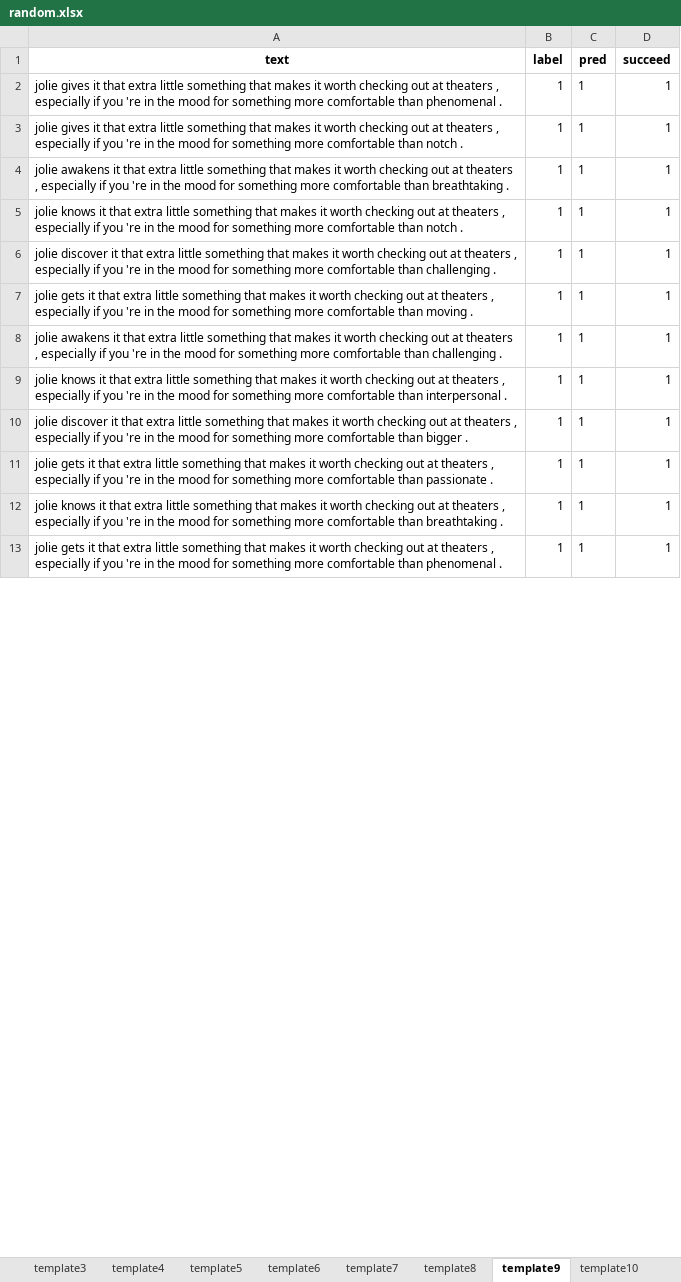
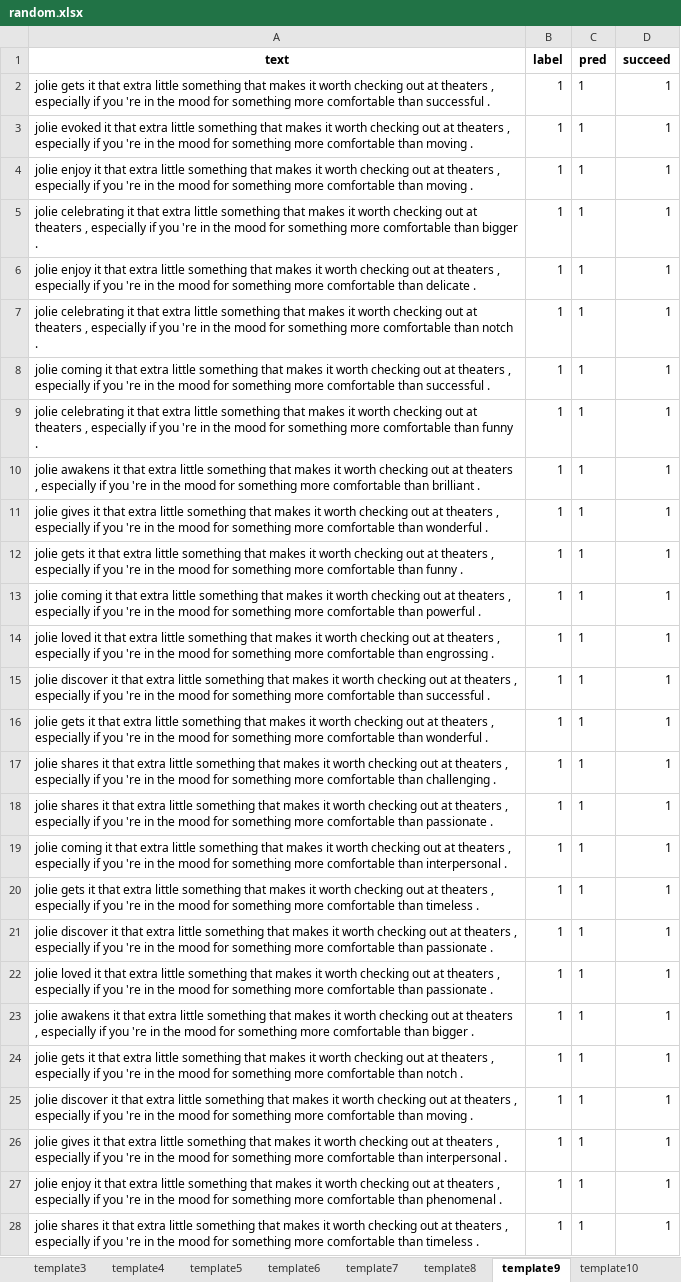
Before and after one commit to filipegl/template-generator, an Excel workbook: notebooks_rotten_tomatoes_static_lex/test_cases/random.xlsx, sheet template9, drawn as a sheet; only a part is shown; values as stored, in another font and other column widths than the file's, no borders; addresses are those after the commit; the diff covers the shown part only; the diff names each change by its address in the sheet, - before the commit and + after, or states it on an @@ line.

```diff
--- a/notebooks_rotten_tomatoes_static_lex/test_cases/random.xlsx (sheet template9)
+++ b/notebooks_rotten_tomatoes_static_lex/test_cases/random.xlsx (sheet template9)
-A2 (text): jolie gives it that extra little something that makes it worth checking out at theaters , especially if you 're in the mood for something more comfortable than phenomenal .
+A2 (text): jolie gets it that extra little something that makes it worth checking out at theaters , especially if you 're in the mood for something more comfortable than successful .
-A3 (text): jolie gives it that extra little something that makes it worth checking out at theaters , especially if you 're in the mood for something more comfortable than notch .
+A3 (text): jolie evoked it that extra little something that makes it worth checking out at theaters , especially if you 're in the mood for something more comfortable than moving .
+row 4: jolie enjoy it that extra little something that makes it worth checking out at theaters , especially if you 're in the mood for something more comfortable than moving . | 1 | 1 | 1
+row 5: jolie celebrating it that extra little something that makes it worth checking out at theaters , especially if you 're in the mood for something more comfortable than bigger . | 1 | 1 | 1
+row 6: jolie enjoy it that extra little something that makes it worth checking out at theaters , especially if you 're in the mood for something more comfortable than delicate . | 1 | 1 | 1
+row 7: jolie celebrating it that extra little something that makes it worth checking out at theaters , especially if you 're in the mood for something more comfortable than notch . | 1 | 1 | 1
+row 8: jolie coming it that extra little something that makes it worth checking out at theaters , especially if you 're in the mood for something more comfortable than successful . | 1 | 1 | 1
+row 9: jolie celebrating it that extra little something that makes it worth checking out at theaters , especially if you 're in the mood for something more comfortable than funny . | 1 | 1 | 1
-A10 (text): …comfortable than breathtaking .
+A10 (text): …comfortable than brilliant .
-A11 (text): jolie knows it that extra little something that makes it worth checking out at theaters , especially if you 're in the mood for something more comfortable than notch .
+A11 (text): jolie gives it that extra little something that makes it worth checking out at theaters , especially if you 're in the mood for something more comfortable than wonderful .
+row 12: jolie gets it that extra little something that makes it worth checking out at theaters , especially if you 're in the mood for something more comfortable than funny . | 1 | 1 | 1
+row 13: jolie coming it that extra little something that makes it worth checking out at theaters , especially if you 're in the mood for something more comfortable than powerful . | 1 | 1 | 1
+row 14: jolie loved it that extra little something that makes it worth checking out at theaters , especially if you 're in the mood for something more comfortable than engrossing . | 1 | 1 | 1
-A15 (text): …comfortable than challenging .
+A15 (text): …comfortable than successful .
-A16 (text): …comfortable than moving .
+A16 (text): …comfortable than wonderful .
+row 17: jolie shares it that extra little something that makes it worth checking out at theaters , especially if you 're in the mood for something more comfortable than challenging . | 1 | 1 | 1
+row 18: jolie shares it that extra little something that makes it worth checking out at theaters , especially if you 're in the mood for something more comfortable than passionate . | 1 | 1 | 1
+row 19: jolie coming it that extra little something that makes it worth checking out at theaters , especially if you 're in the mood for something more comfortable than interpersonal . | 1 | 1 | 1
+row 20: jolie gets it that extra little something that makes it worth checking out at theaters , especially if you 're in the mood for something more comfortable than timeless . | 1 | 1 | 1
+row 21: jolie discover it that extra little something that makes it worth checking out at theaters , especially if you 're in the mood for something more comfortable than passionate . | 1 | 1 | 1
+row 22: jolie loved it that extra little something that makes it worth checking out at theaters , especially if you 're in the mood for something more comfortable than passionate . | 1 | 1 | 1
-A23 (text): …comfortable than challenging .
+A23 (text): …comfortable than bigger .
-A24 (text): jolie knows it that extra little something that makes it worth checking out at theaters , especially if you 're in the mood for something more comfortable than interpersonal .
+A24 (text): jolie gets it that extra little something that makes it worth checking out at theaters , especially if you 're in the mood for something more comfortable than notch .
-A25 (text): …comfortable than bigger .
+A25 (text): …comfortable than moving .
-A26 (text): jolie gets it that extra little something that makes it worth checking out at theaters , especially if you 're in the mood for something more comfortable than passionate .
+A26 (text): jolie gives it that extra little something that makes it worth checking out at theaters , especially if you 're in the mood for something more comfortable than interpersonal .
-A27 (text): jolie knows it that extra little something that makes it worth checking out at theaters , especially if you 're in the mood for something more comfortable than breathtaking .
+A27 (text): jolie enjoy it that extra little something that makes it worth checking out at theaters , especially if you 're in the mood for something more comfortable than phenomenal .
-A28 (text): jolie gets it that extra little something that makes it worth checking out at theaters , especially if you 're in the mood for something more comfortable than phenomenal .
+A28 (text): jolie shares it that extra little something that makes it worth checking out at theaters , especially if you 're in the mood for something more comfortable than timeless .
```
Also changed, not shown: 4 added rows, 7 removed rows and 2 edited cells elsewhere in this sheet, sheet template11, sheet template10, sheet template1, sheet template3, sheet template18, sheet template5, 11 more sheets, notebooks_rotten_tomatoes_static_lex/test_cases/approach1.xlsx, notebooks_rotten_tomatoes_static_lex/test_cases/approach2.xlsx, 51 other files.
